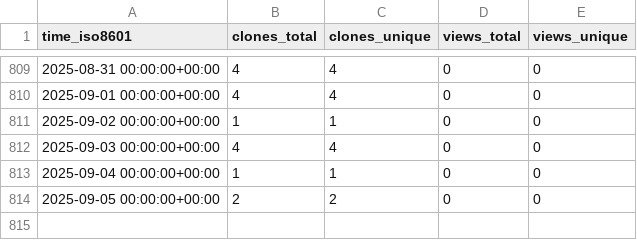
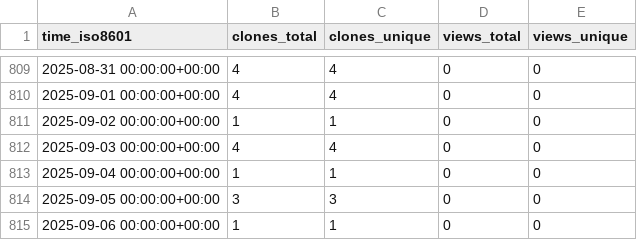
Before and after one commit to yinlinchen/Intro-to-Serverless, a CSV file: yinlinchen/Intro-to-Serverless/ghrs-data/views_clones_aggregate.csv, drawn as a sheet; only a part is shown, gaps mark what is left out.

```diff
--- a/yinlinchen/Intro-to-Serverless/ghrs-data/views_clones_aggregate.csv
+++ b/yinlinchen/Intro-to-Serverless/ghrs-data/views_clones_aggregate.csv
@@ -813,2 +813,3 @@ time_iso8601,clones_total,clones_unique,views_total,views_unique
 2025-09-04 00:00:00+00:00,1,1,0,0
-2025-09-05 00:00:00+00:00,2,2,0,0
+2025-09-05 00:00:00+00:00,3,3,0,0
+2025-09-06 00:00:00+00:00,1,1,0,0
```
Also changed, not shown: 1 other file.
